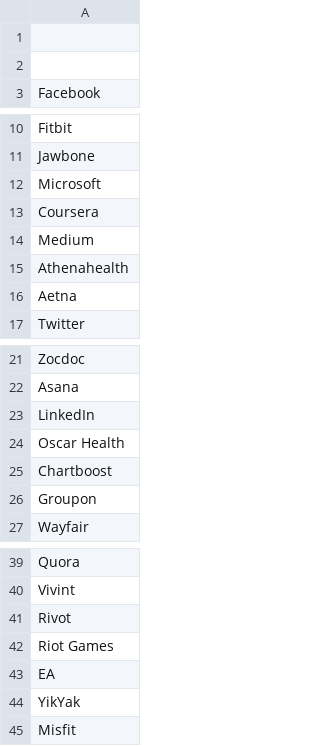
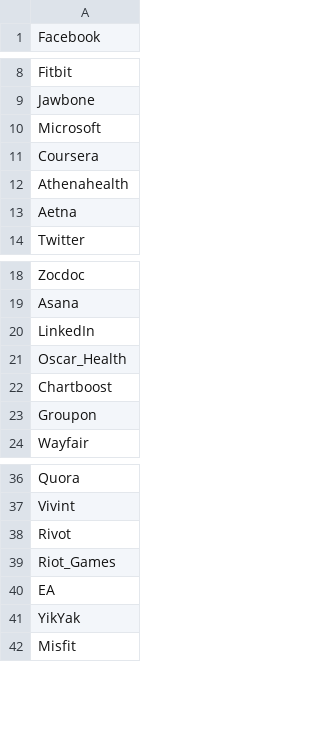
Before and after one commit to chaehwang/BigDaddyData, a CSV file: companies.csv, drawn as a sheet; only a part is shown, gaps mark what is left out.

```diff
--- a/companies.csv
+++ b/companies.csv
@@ -1,3 +1 @@
-
-
 Facebook
@@ -13,3 +11,2 @@ Microsoft
 Coursera
-Medium
 Athenahealth
@@ -23,3 +20,3 @@ Asana
 LinkedIn
-Oscar Health
+Oscar_Health
 Chartboost
@@ -41,3 +38,3 @@ Vivint
 Rivot
-Riot Games
+Riot_Games
 EA
```
Also changed, not shown: 2 other files.
